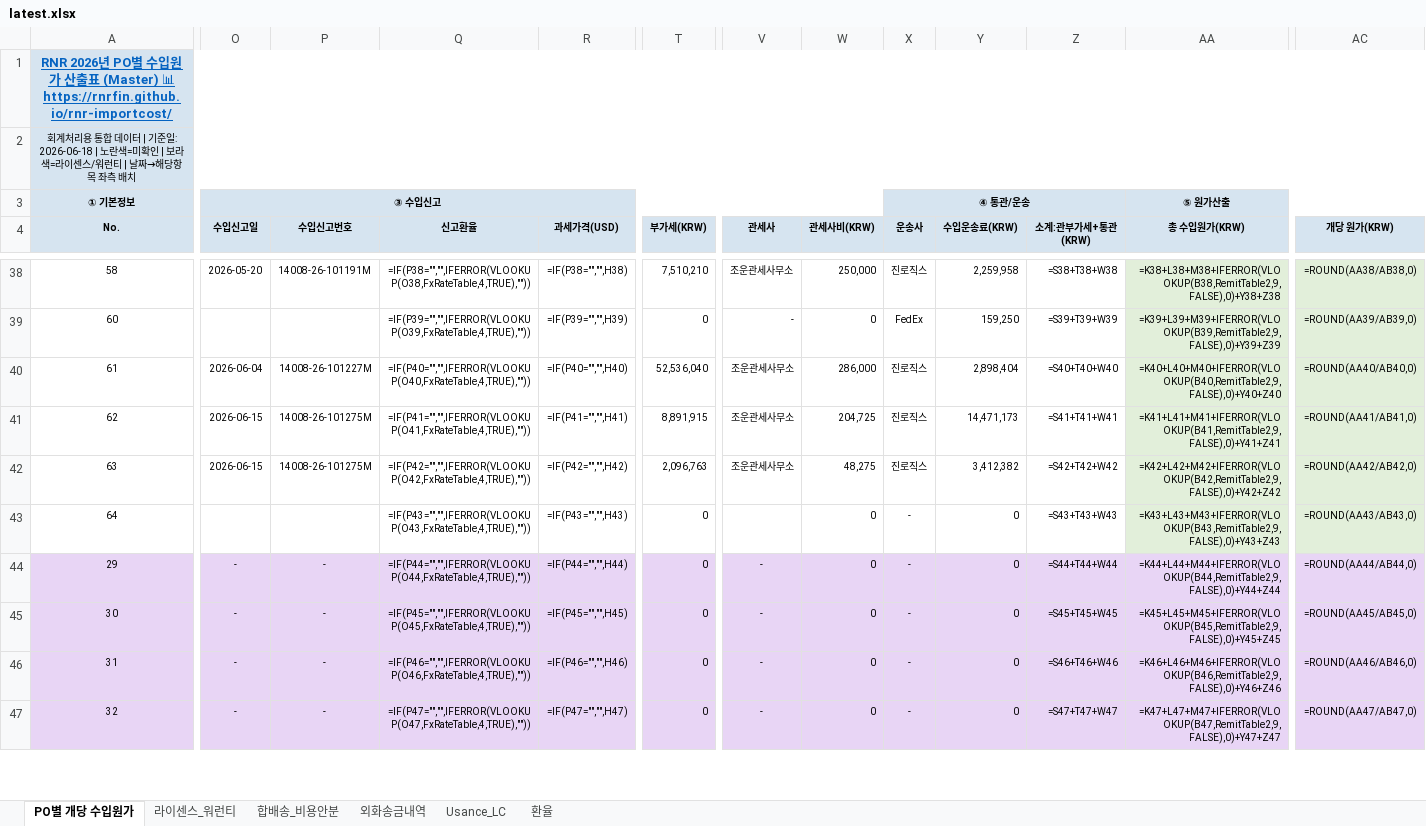
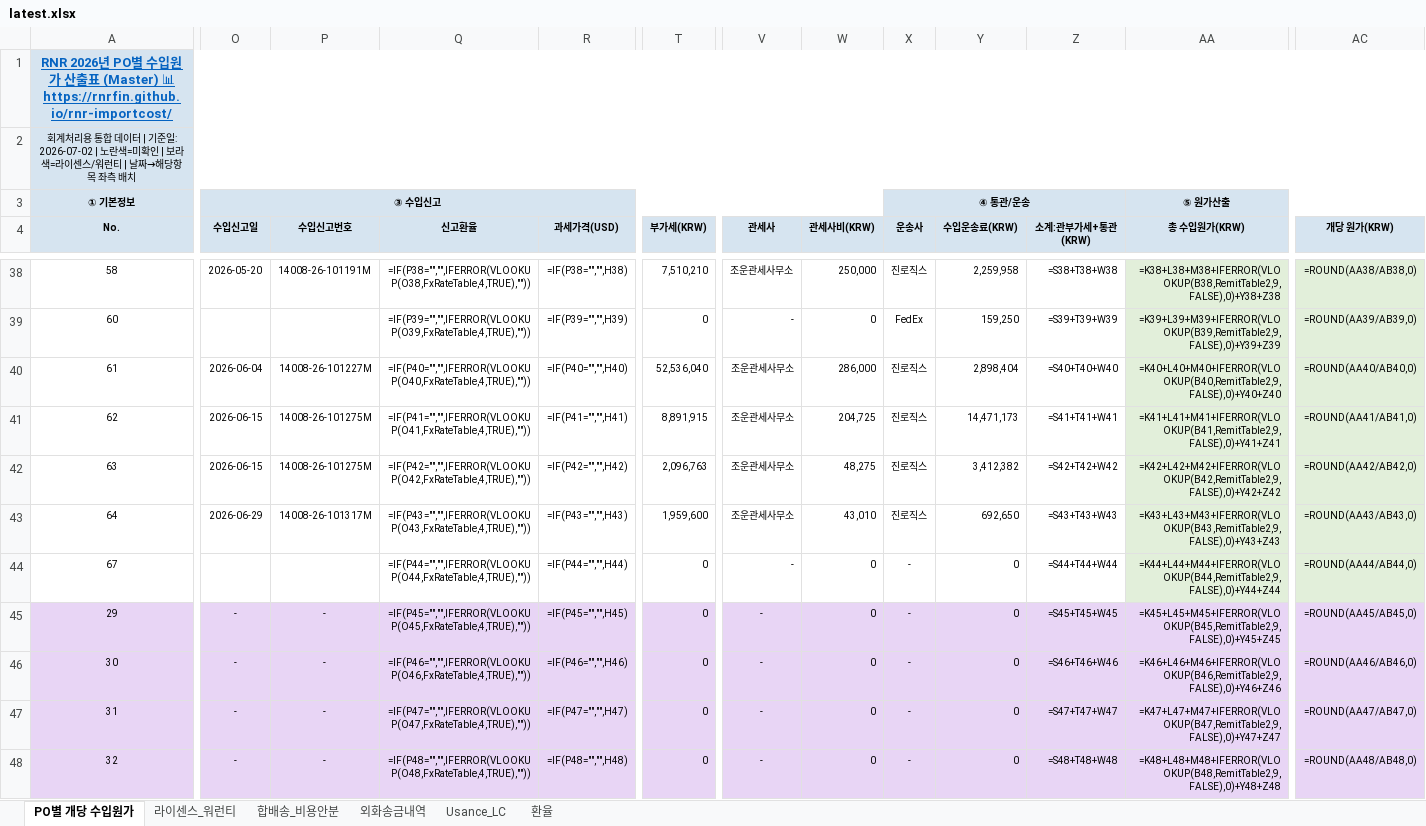
Before and after one commit to rnrfin/rnr-importcost, an Excel workbook: latest.xlsx, sheet PO별 개당 수입원가, drawn as a sheet; only a part is shown, gaps mark what is left out; values as stored, in another font and other column widths than the file's, no borders; formulas without a stored value are shown as written; addresses are those after the commit; rows hold the shown columns only; the diff covers the shown part only; the diff names each change by its address in the sheet, - before the commit and + after, or states it on an @@ line.

Commit message:
Update latest.xlsx 2026-07-02 14:10

```diff
--- a/latest.xlsx (sheet PO별 개당 수입원가)
+++ b/latest.xlsx (sheet PO별 개당 수입원가)
-A2 (No.): …기준일: 2026-06-18 | 노란색…
+A2 (No.): …기준일: 2026-07-02 | 노란색…
-O43 (수입신고일): (empty)
+O43 (수입신고일): 2026-06-29
-P43 (수입신고번호): (empty)
+P43 (수입신고번호): 14008-26-101317M
-T43 (부가세(KRW)): 0
+T43 (부가세(KRW)): 1,959,600
-V43 (관세사): (empty)
+V43 (관세사): 조운관세사무소
-W43 (관세사비(KRW)): 0
+W43 (관세사비(KRW)): 43,010
-X43 (운송사): -
+X43 (운송사): 진로직스
-Y43 (수입운송료(KRW)): 0
+Y43 (수입운송료(KRW)): 692,650
+row 44: 67 |  |  | =IF(P44="","",IFERROR(VLOOKUP(O44,FxRateTable,4,TRUE),"")) | =IF(P44="","",H44) | 0 | - | 0 | - | 0 | =S44+T44+W44 | =K44+L44+M44+IFERROR(VLOOKUP(B44,RemitTable2,9,FALSE),0)+Y44+Z44 | =ROUND(AA44/AB44,0)
-Q45 (신고환율): =IF(P44="","",IFERROR(VLOOKUP(O44,FxRateTable,4,TRUE),""))
+Q45 (신고환율): =IF(P45="","",IFERROR(VLOOKUP(O45,FxRateTable,4,TRUE),""))
-R45 (과세가격(USD)): =IF(P44="","",H44)
+R45 (과세가격(USD)): =IF(P45="","",H45)
-Z45 (소계:관부가세+통관(KRW)): =S44+T44+W44
+Z45 (소계:관부가세+통관(KRW)): =S45+T45+W45
-AA45 (총 수입원가(KRW)): =K44+L44+M44+IFERROR(VLOOKUP(B44,RemitTable2,9,FALSE),0)+Y44+Z44
+AA45 (총 수입원가(KRW)): =K45+L45+M45+IFERROR(VLOOKUP(B45,RemitTable2,9,FALSE),0)+Y45+Z45
-AC45 (개당 원가(KRW)): =ROUND(AA44/AB44,0)
+AC45 (개당 원가(KRW)): =ROUND(AA45/AB45,0)
-Q46 (신고환율): =IF(P45="","",IFERROR(VLOOKUP(O45,FxRateTable,4,TRUE),""))
+Q46 (신고환율): =IF(P46="","",IFERROR(VLOOKUP(O46,FxRateTable,4,TRUE),""))
-R46 (과세가격(USD)): =IF(P45="","",H45)
+R46 (과세가격(USD)): =IF(P46="","",H46)
-Z46 (소계:관부가세+통관(KRW)): =S45+T45+W45
+Z46 (소계:관부가세+통관(KRW)): =S46+T46+W46
-AA46 (총 수입원가(KRW)): =K45+L45+M45+IFERROR(VLOOKUP(B45,RemitTable2,9,FALSE),0)+Y45+Z45
+AA46 (총 수입원가(KRW)): =K46+L46+M46+IFERROR(VLOOKUP(B46,RemitTable2,9,FALSE),0)+Y46+Z46
-AC46 (개당 원가(KRW)): =ROUND(AA45/AB45,0)
+AC46 (개당 원가(KRW)): =ROUND(AA46/AB46,0)
-Q47 (신고환율): =IF(P46="","",IFERROR(VLOOKUP(O46,FxRateTable,4,TRUE),""))
+Q47 (신고환율): =IF(P47="","",IFERROR(VLOOKUP(O47,FxRateTable,4,TRUE),""))
-R47 (과세가격(USD)): =IF(P46="","",H46)
+R47 (과세가격(USD)): =IF(P47="","",H47)
-Z47 (소계:관부가세+통관(KRW)): =S46+T46+W46
+Z47 (소계:관부가세+통관(KRW)): =S47+T47+W47
-AA47 (총 수입원가(KRW)): =K46+L46+M46+IFERROR(VLOOKUP(B46,RemitTable2,9,FALSE),0)+Y46+Z46
+AA47 (총 수입원가(KRW)): =K47+L47+M47+IFERROR(VLOOKUP(B47,RemitTable2,9,FALSE),0)+Y47+Z47
-AC47 (개당 원가(KRW)): =ROUND(AA46/AB46,0)
+AC47 (개당 원가(KRW)): =ROUND(AA47/AB47,0)
-Q48 (신고환율): =IF(P47="","",IFERROR(VLOOKUP(O47,FxRateTable,4,TRUE),""))
+Q48 (신고환율): =IF(P48="","",IFERROR(VLOOKUP(O48,FxRateTable,4,TRUE),""))
-R48 (과세가격(USD)): =IF(P47="","",H47)
+R48 (과세가격(USD)): =IF(P48="","",H48)
-Z48 (소계:관부가세+통관(KRW)): =S47+T47+W47
+Z48 (소계:관부가세+통관(KRW)): =S48+T48+W48
-AA48 (총 수입원가(KRW)): =K47+L47+M47+IFERROR(VLOOKUP(B47,RemitTable2,9,FALSE),0)+Y47+Z47
+AA48 (총 수입원가(KRW)): =K48+L48+M48+IFERROR(VLOOKUP(B48,RemitTable2,9,FALSE),0)+Y48+Z48
-AC48 (개당 원가(KRW)): =ROUND(AA47/AB47,0)
+AC48 (개당 원가(KRW)): =ROUND(AA48/AB48,0)
```
Also changed, not shown: 4 added rows and 161 edited cells elsewhere in this sheet, sheet 라이센스_워런티, sheet 환율, sheet 합배송_비용안분.
